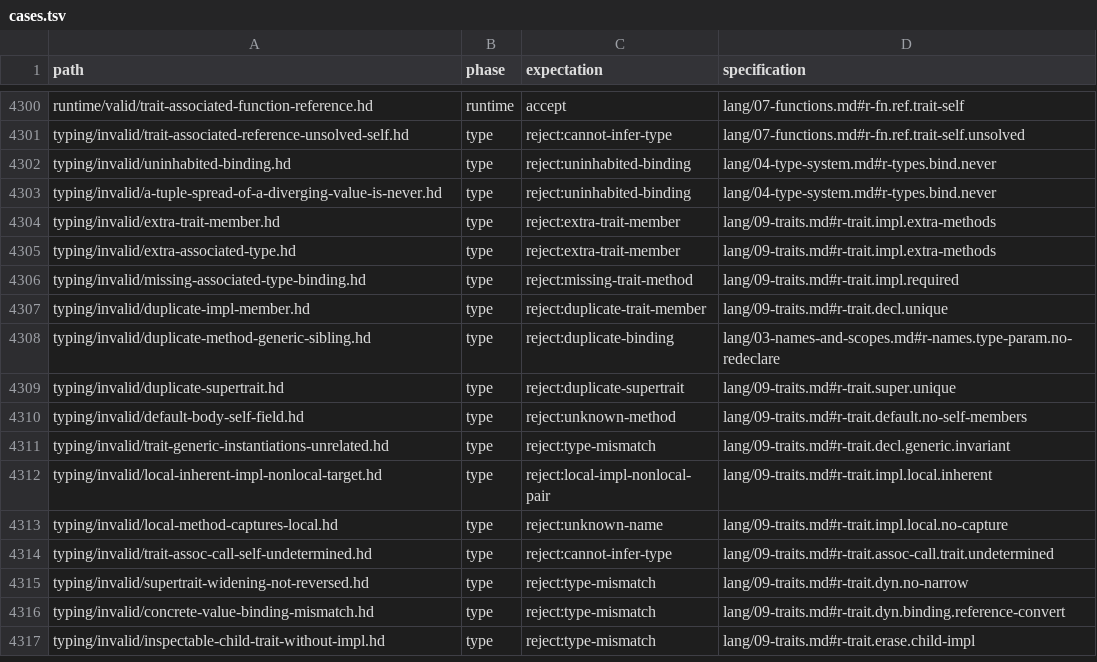
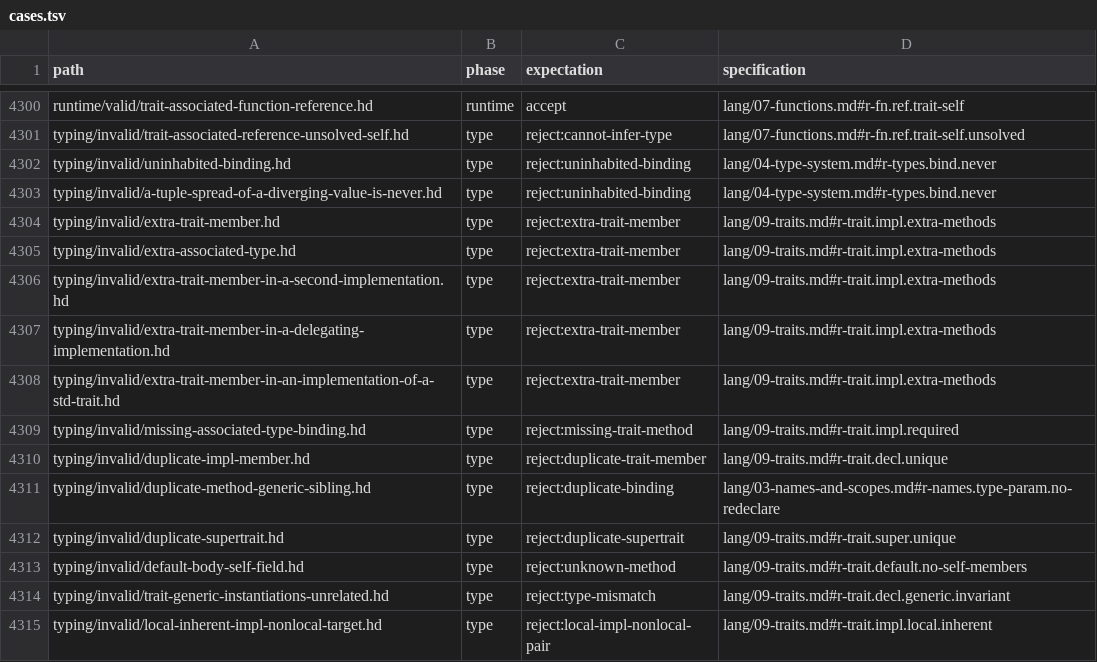
Before and after one commit to HerringtonDarkholme/hd-lang, a TSV file: spec/conformance/cases.tsv, drawn as a sheet; only a part is shown, gaps mark what is left out; the shorter side is filled out with more unchanged rows.

Commit message:
Resolver: an implementation finds its trait by one probe of the folder's items
Design: once every module of the folder is lowered, one pass indexes
its items by `DefId` (`FolderItems`, the first of each as a scan would
find it), and both passes that match implementations with their traits
read it: `drop_extra_methods` and `delegations` find the trait, the
part's struct or newtype and each trait method by one probe, borrowing
the folder's item instead of cloning it; an item of another folder still
comes from its interface. `drop_extra_methods` hashes each trait's
method names once however many implementations it has, then checks an
implementation's methods by one probe each; `delegations` hashes what an
implementation writes once, so each trait member asks one probe. The
frame-name writer (`Run::module_finish`) did the same scan per impl
method to name its impl's type; it now probes a map of the module's
impls built in one pass. Cost: O(items + trait methods + impl members)
per folder, from O(implementations x items) in each pass (and
O(impl methods x trait methods) per implementation).

Tests: `trait_impls_find_their_traits_by_one_probe_each` counts the
probes (`hd_resolve::work::count_item_probes`) at 2,000 and 20,000
traits, each with a written and a delegating implementation, a derived
newtype every 100th; three new typing fixtures report a method the
trait does not declare in each form: a second implementation of one
trait (the hashed names reused), a delegating one, and one of a std
trait (an interface's item).

Release `hd check`, fresh `HD_CACHE` (a loaded machine; user time):
n functions each declaring a struct, a trait and an impl of it, 1.60 s
before and 1.00 s after at 8,000 (0.33 s and 0.29 s at 2,000); the
test's program without derivations, 0.40 s at 2,000 and 4.77 s at
20,000 after; with a derivation per trait, 295 s before and 96 s after at 20,000, the rest in each derivation's template scan (Known below). No
runtime or size change.

Known: /tmp/ltb4/derive-template-scans.md
Fixes #1888

```diff
--- a/spec/conformance/cases.tsv
+++ b/spec/conformance/cases.tsv
@@ -4305,2 +4305,5 @@ typing/invalid/extra-trait-member.hd	type	reject:extra-trait-member	lang/09-trai
 typing/invalid/extra-associated-type.hd	type	reject:extra-trait-member	lang/09-traits.md#r-trait.impl.extra-methods
+typing/invalid/extra-trait-member-in-a-second-implementation.hd	type	reject:extra-trait-member	lang/09-traits.md#r-trait.impl.extra-methods
+typing/invalid/extra-trait-member-in-a-delegating-implementation.hd	type	reject:extra-trait-member	lang/09-traits.md#r-trait.impl.extra-methods
+typing/invalid/extra-trait-member-in-an-implementation-of-a-std-trait.hd	type	reject:extra-trait-member	lang/09-traits.md#r-trait.impl.extra-methods
 typing/invalid/missing-associated-type-binding.hd	type	reject:missing-trait-method	lang/09-traits.md#r-trait.impl.required
```
Also changed, not shown: 7 other files.
